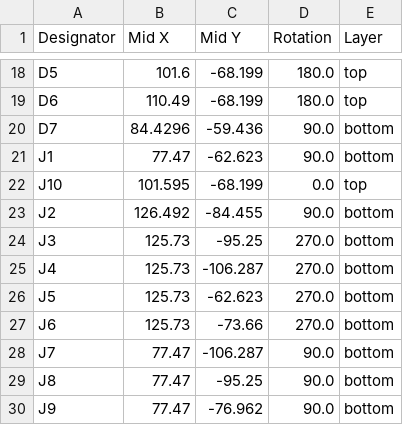
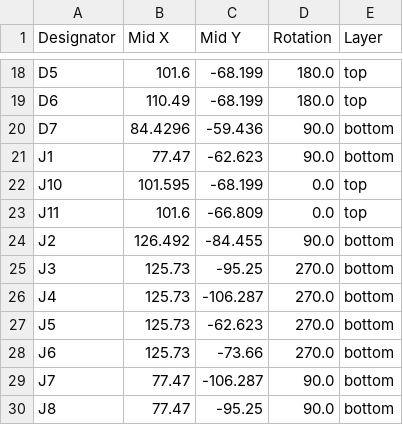
Before and after one commit to kien242/Reflow-Controller, a CSV file: pcb/Reflow-Controller-Kicad/production/positions.csv, drawn as a sheet; only a part is shown, gaps mark what is left out; the shorter side is filled out with more unchanged rows; the diff names each change by its address in the sheet, - before the commit and + after, or states it on an @@ line.

```diff
--- a/pcb/Reflow-Controller-Kicad/production/positions.csv
+++ b/pcb/Reflow-Controller-Kicad/production/positions.csv
+row 23: J11 | 101.6 | -66.809 | 0.0 | top
```
Also changed, not shown: pcb/Reflow-Controller-Kicad/production/bom.csv, pcb/Reflow-Controller-Kicad/production/designators.csv, 8 other files.
